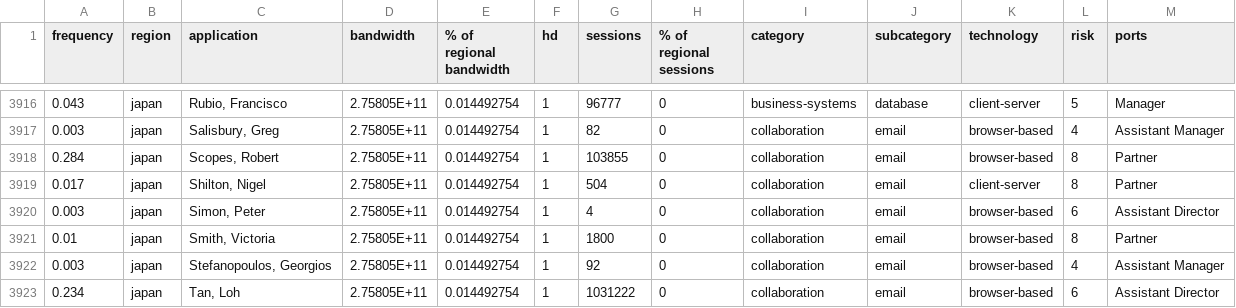
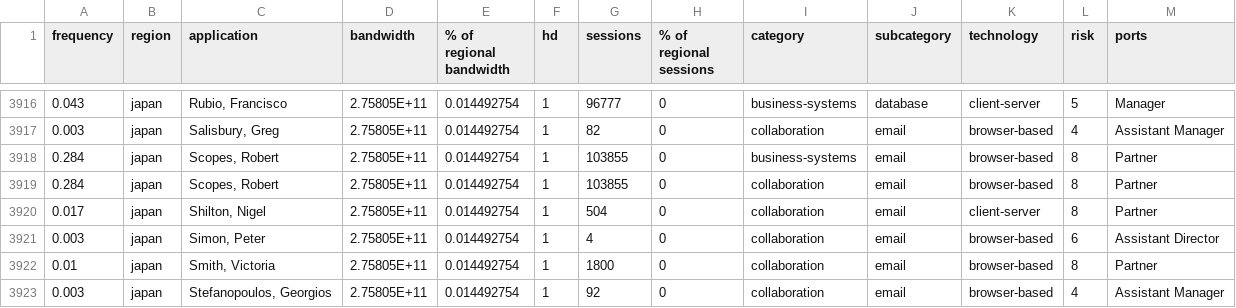
Before and after one commit to betheuil/mural, a CSV file: includes/data.csv, drawn as a sheet; only a part is shown, gaps mark what is left out; the shorter side is filled out with more unchanged rows; the diff names each change by its address in the sheet, - before the commit and + after, or states it on an @@ line.

```diff
--- a/includes/data.csv
+++ b/includes/data.csv
+row 3918: 0.284 | japan | Scopes, Robert | 2.75805E+11 | 0.014492754 | 1 | 103855 | 0 | business-systems | email | browser-based | 8 | Partner
```
Also changed, not shown: 2 other files.
